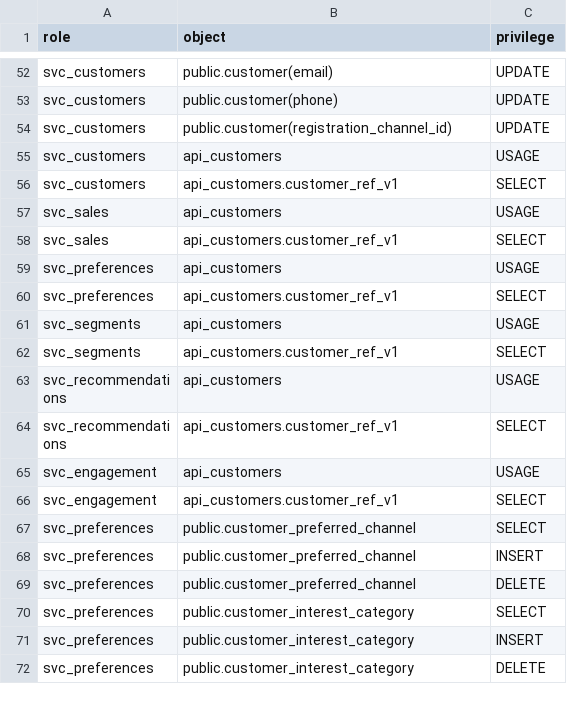
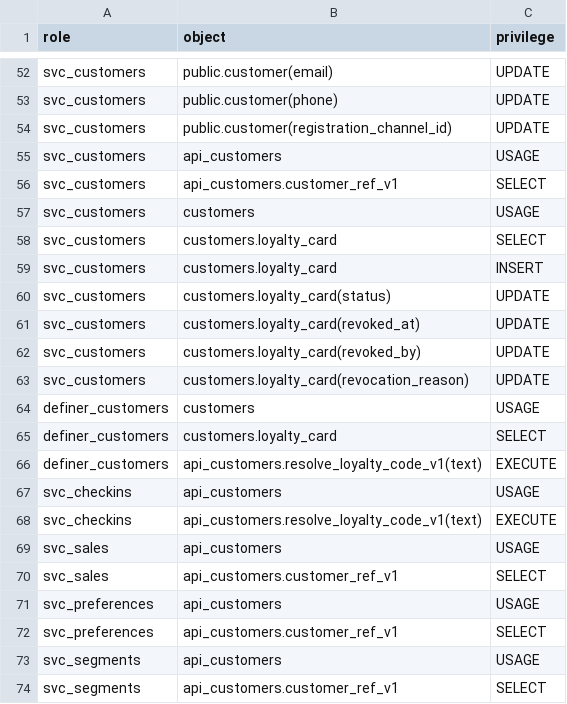
Before and after one commit to Equipo-03-Proyecto10/retail-segmentation, a CSV file: contracts/db/grants.csv, drawn as a sheet; only a part is shown, gaps mark what is left out; the shorter side is filled out with more unchanged rows; the diff names each change by its address in the sheet, - before the commit and + after, or states it on an @@ line.

Commit message:
feat(customers): add loyalty cards and role-minimised floor reads (#792)
A loyalty card's code comes from a CSPRNG and is derived from nothing
about the customer. A card is revoked, never deleted, and a second
revocation changes nothing. A partial unique index holds one active
card per customer for every writer, and the service maps a refusal to
409. Issue and revoke are audited.

A floor role reads a customer with only the fields it may see, absent
rather than null, in JSON and XML. check-ins resolves one active code
through api_customers.resolve_loyalty_code_v1, owned by the new
definer_customers role, so it can never list the codes.

```diff
--- a/contracts/db/grants.csv
+++ b/contracts/db/grants.csv
+row 57: svc_customers | customers | USAGE
+row 58: svc_customers | customers.loyalty_card | SELECT
+row 59: svc_customers | customers.loyalty_card | INSERT
+row 60: svc_customers | customers.loyalty_card(status) | UPDATE
+row 61: svc_customers | customers.loyalty_card(revoked_at) | UPDATE
+row 62: svc_customers | customers.loyalty_card(revoked_by) | UPDATE
+row 63: svc_customers | customers.loyalty_card(revocation_reason) | UPDATE
+row 64: definer_customers | customers | USAGE
+row 65: definer_customers | customers.loyalty_card | SELECT
+row 66: definer_customers | api_customers.resolve_loyalty_code_v1(text) | EXECUTE
+row 67: svc_checkins | api_customers | USAGE
+row 68: svc_checkins | api_customers.resolve_loyalty_code_v1(text) | EXECUTE
```
Also changed, not shown: 10 other files.
